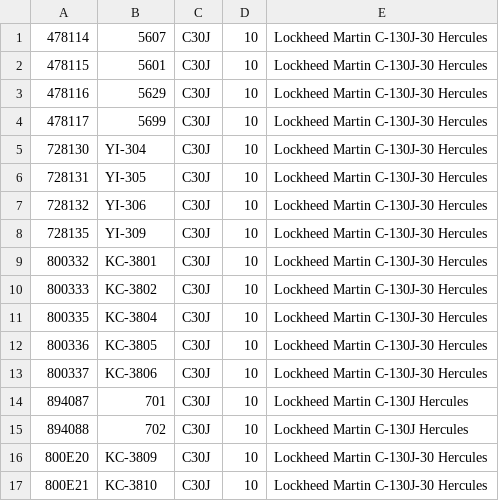
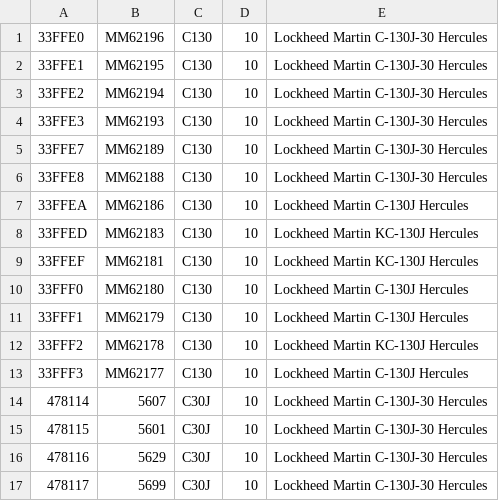
Before and after one commit to adsbfi/type-longnames, a CSV file: individual-types/C30J.csv, drawn as a sheet; only a part is shown; the shorter side is filled out with more unchanged rows; the diff names each change by its address in the sheet, - before the commit and + after, or states it on an @@ line.

```diff
--- a/individual-types/C30J.csv
+++ b/individual-types/C30J.csv
+row 1: 33FFE0 | MM62196 | C130 | 10 | Lockheed Martin C-130J-30 Hercules
+row 2: 33FFE1 | MM62195 | C130 | 10 | Lockheed Martin C-130J-30 Hercules
+row 3: 33FFE2 | MM62194 | C130 | 10 | Lockheed Martin C-130J-30 Hercules
+row 4: 33FFE3 | MM62193 | C130 | 10 | Lockheed Martin C-130J-30 Hercules
+row 5: 33FFE7 | MM62189 | C130 | 10 | Lockheed Martin C-130J-30 Hercules
+row 6: 33FFE8 | MM62188 | C130 | 10 | Lockheed Martin C-130J-30 Hercules
+row 7: 33FFEA | MM62186 | C130 | 10 | Lockheed Martin C-130J Hercules
+row 8: 33FFED | MM62183 | C130 | 10 | Lockheed Martin KC-130J Hercules
+row 9: 33FFEF | MM62181 | C130 | 10 | Lockheed Martin KC-130J Hercules
+row 10: 33FFF0 | MM62180 | C130 | 10 | Lockheed Martin C-130J Hercules
+row 11: 33FFF1 | MM62179 | C130 | 10 | Lockheed Martin C-130J Hercules
+row 12: 33FFF2 | MM62178 | C130 | 10 | Lockheed Martin KC-130J Hercules
+row 13: 33FFF3 | MM62177 | C130 | 10 | Lockheed Martin C-130J Hercules
```
Also changed, not shown: individual-types/A332.csv, individual-types/B737.csv, 9 other files.
